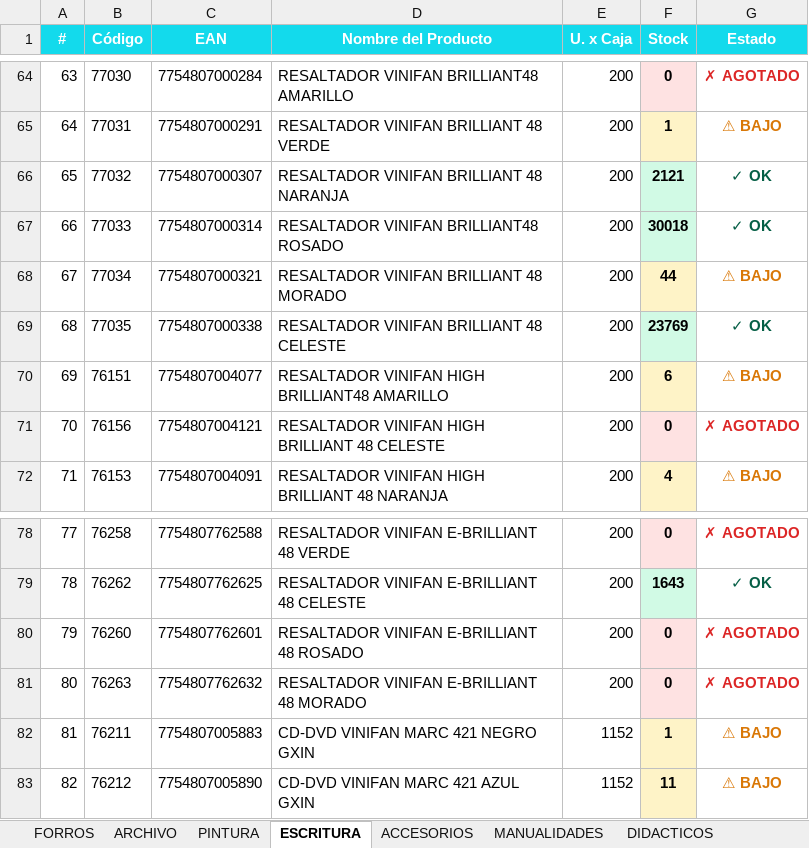
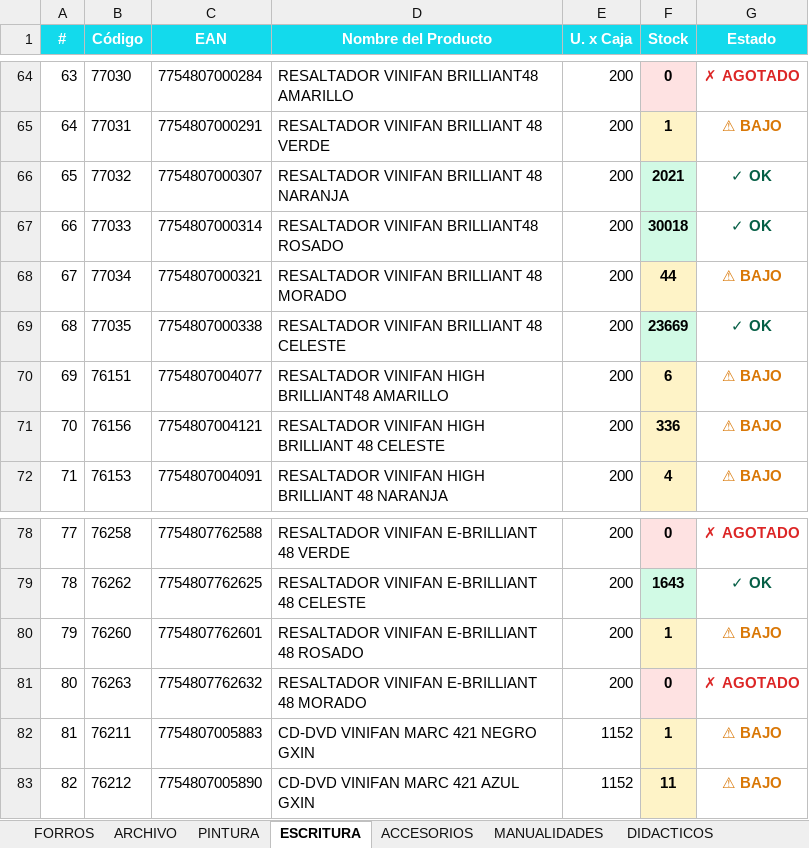
Before and after one commit to CarlosCus1/Stock_Reporter, an Excel workbook: reports/StockPulse_ESCOLAR.xlsx, sheet ESCRITURA, drawn as a sheet; only a part is shown, gaps mark what is left out; values as stored, in another font and other column widths than the file's, no borders; the diff names each change by its address in the sheet, - before the commit and + after, or states it on an @@ line.

```diff
--- a/reports/StockPulse_ESCOLAR.xlsx (sheet ESCRITURA)
+++ b/reports/StockPulse_ESCOLAR.xlsx (sheet ESCRITURA)
-F66 (Stock): 2121
+F66 (Stock): 2021
-F69 (Stock): 23769
+F69 (Stock): 23669
-F71 (Stock): 0
+F71 (Stock): 336
-F71 fill: #FEE2E2
+F71 fill: #FEF3C7
-G71 (Estado): ✗ AGOTADO
+G71 (Estado): ⚠ BAJO
-G71 text colour: #DC2626
+G71 text colour: #D97706
-F80 (Stock): 0
+F80 (Stock): 1
-F80 fill: #FEE2E2
+F80 fill: #FEF3C7
-G80 (Estado): ✗ AGOTADO
+G80 (Estado): ⚠ BAJO
-G80 text colour: #DC2626
+G80 text colour: #D97706
```
Also changed, not shown: sheet ARCHIVO, sheet METALICA, sheet DIBUJO, sheet FORROS, reports/StockPulse_PELOTAS.xlsx, reports/StockPulse_REPRESENTADAS.xlsx, 1 other file.
